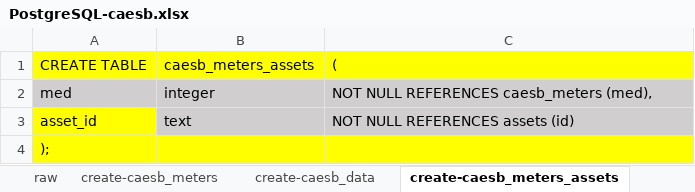
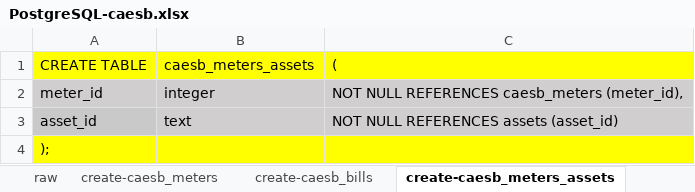
Before and after one commit to mathbraga/webApp_cmms, an Excel workbook: backend/database/PostgreSQL-caesb.xlsx, sheet create-caesb_meters_assets, drawn as a sheet; values as stored, in another font and other column widths than the file's, no borders; the diff names each change by its address in the sheet, - before the commit and + after, or states it on an @@ line.

```diff
--- a/backend/database/PostgreSQL-caesb.xlsx (sheet create-caesb_meters_assets)
+++ b/backend/database/PostgreSQL-caesb.xlsx (sheet create-caesb_meters_assets)
-sheet tab: create-caesb_data
+sheet tab: create-caesb_bills
-A2: med
+A2: meter_id
-C2: NOT NULL REFERENCES caesb_meters (med),
+C2: NOT NULL REFERENCES caesb_meters (meter_id),
-A3 fill: #FFFF00
+A3 fill: #C9C9C9
-C3: NOT NULL REFERENCES assets (id)
+C3: NOT NULL REFERENCES assets (asset_id)
```
Also changed, not shown: sheet insert-bills, sheet raw, sheet pre-raw, sheet insert-meters, sheet function-bills, sheet create-caesb_meters, 1 more sheet, other sheet tabs, formulas that keep their value, backend/database/ERD.xlsx, backend/database/PostgreSQL-authentication.xlsx, 10 other files.
